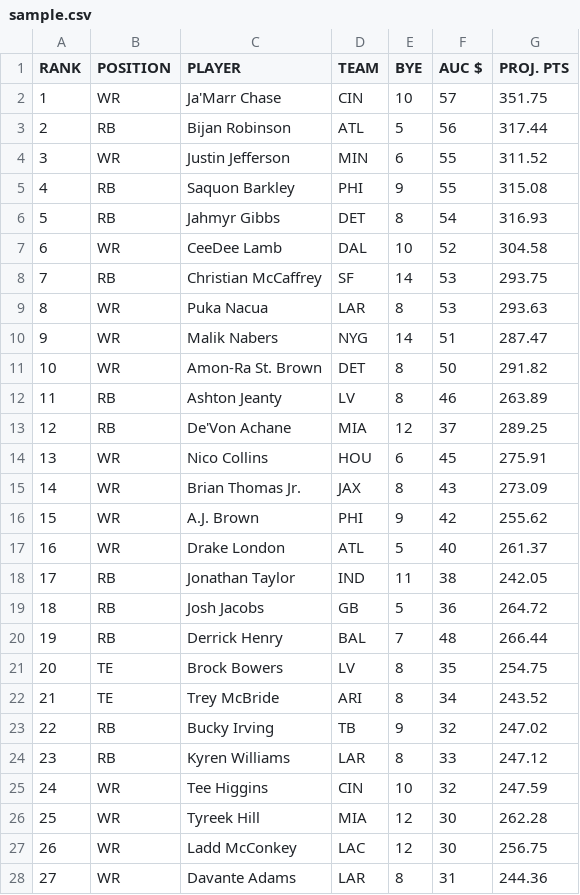
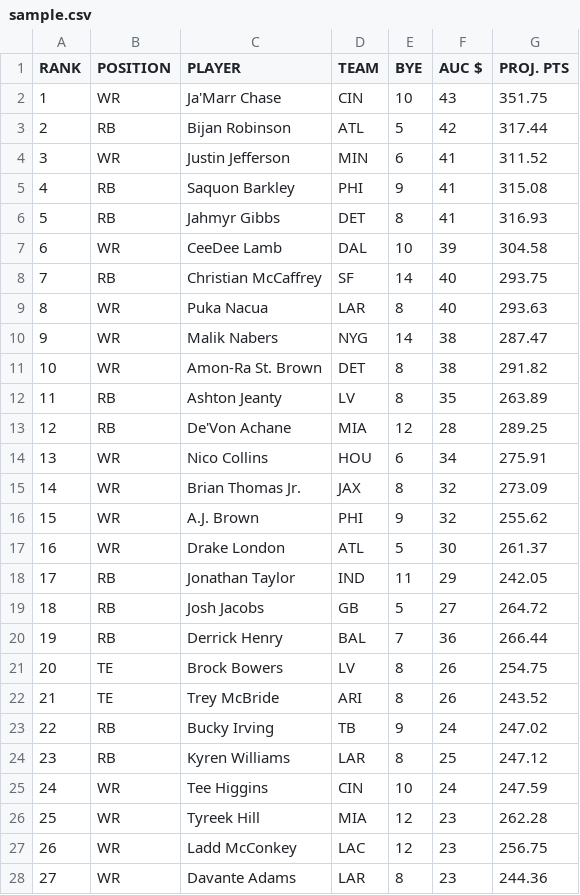
Before and after one commit to nickshffer/draft-app, a CSV file: src/data/sample.csv, drawn as a sheet; only a part is shown; the diff covers the shown part only.

```diff
--- a/src/data/sample.csv
+++ b/src/data/sample.csv
@@ -1,28 +1,28 @@
 RANK,POSITION,PLAYER,TEAM,BYE,AUC $,PROJ. PTS
-1,WR,Ja'Marr Chase,CIN,10,57,351.75
-2,RB,Bijan Robinson,ATL,5,56,317.44
-3,WR,Justin Jefferson,MIN,6,55,311.52
-4,RB,Saquon Barkley,PHI,9,55,315.08
-5,RB,Jahmyr Gibbs,DET,8,54,316.93
-6,WR,CeeDee Lamb,DAL,10,52,304.58
-7,RB,Christian McCaffrey,SF,14,53,293.75
-8,WR,Puka Nacua,LAR,8,53,293.63
-9,WR,Malik Nabers,NYG,14,51,287.47
-10,WR,Amon-Ra St. Brown,DET,8,50,291.82
-11,RB,Ashton Jeanty,LV,8,46,263.89
-12,RB,De'Von Achane,MIA,12,37,289.25
-13,WR,Nico Collins,HOU,6,45,275.91
-14,WR,Brian Thomas Jr.,JAX,8,43,273.09
-15,WR,A.J. Brown,PHI,9,42,255.62
-16,WR,Drake London,ATL,5,40,261.37
-17,RB,Jonathan Taylor,IND,11,38,242.05
-18,RB,Josh Jacobs,GB,5,36,264.72
-19,RB,Derrick Henry,BAL,7,48,266.44
-20,TE,Brock Bowers,LV,8,35,254.75
-21,TE,Trey McBride,ARI,8,34,243.52
-22,RB,Bucky Irving,TB,9,32,247.02
-23,RB,Kyren Williams,LAR,8,33,247.12
-24,WR,Tee Higgins,CIN,10,32,247.59
-25,WR,Tyreek Hill,MIA,12,30,262.28
-26,WR,Ladd McConkey,LAC,12,30,256.75
-27,WR,Davante Adams,LAR,8,31,244.36
+1,WR,Ja'Marr Chase,CIN,10,43,351.75
+2,RB,Bijan Robinson,ATL,5,42,317.44
+3,WR,Justin Jefferson,MIN,6,41,311.52
+4,RB,Saquon Barkley,PHI,9,41,315.08
+5,RB,Jahmyr Gibbs,DET,8,41,316.93
+6,WR,CeeDee Lamb,DAL,10,39,304.58
+7,RB,Christian McCaffrey,SF,14,40,293.75
+8,WR,Puka Nacua,LAR,8,40,293.63
+9,WR,Malik Nabers,NYG,14,38,287.47
+10,WR,Amon-Ra St. Brown,DET,8,38,291.82
+11,RB,Ashton Jeanty,LV,8,35,263.89
+12,RB,De'Von Achane,MIA,12,28,289.25
+13,WR,Nico Collins,HOU,6,34,275.91
+14,WR,Brian Thomas Jr.,JAX,8,32,273.09
+15,WR,A.J. Brown,PHI,9,32,255.62
+16,WR,Drake London,ATL,5,30,261.37
+17,RB,Jonathan Taylor,IND,11,29,242.05
+18,RB,Josh Jacobs,GB,5,27,264.72
+19,RB,Derrick Henry,BAL,7,36,266.44
+20,TE,Brock Bowers,LV,8,26,254.75
+21,TE,Trey McBride,ARI,8,26,243.52
+22,RB,Bucky Irving,TB,9,24,247.02
+23,RB,Kyren Williams,LAR,8,25,247.12
+24,WR,Tee Higgins,CIN,10,24,247.59
+25,WR,Tyreek Hill,MIA,12,23,262.28
+26,WR,Ladd McConkey,LAC,12,23,256.75
+27,WR,Davante Adams,LAR,8,23,244.36
```
Also changed, not shown: 68 edited cells elsewhere in this file, 7 other files.
